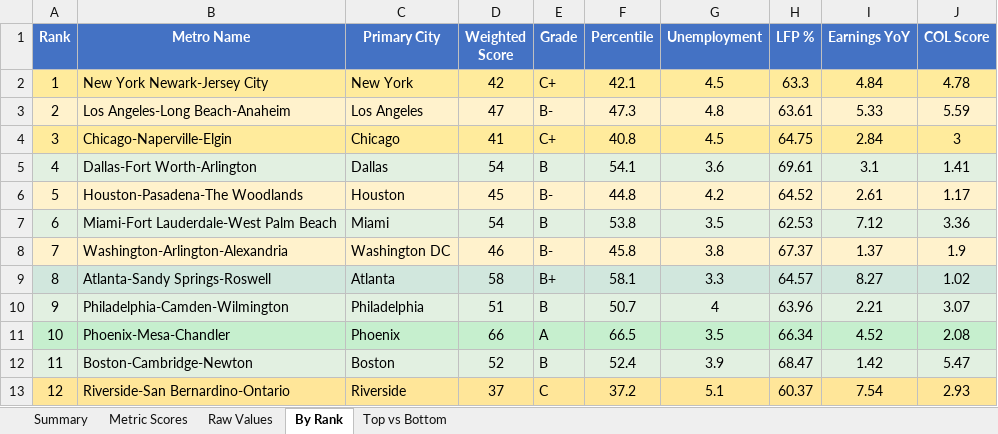
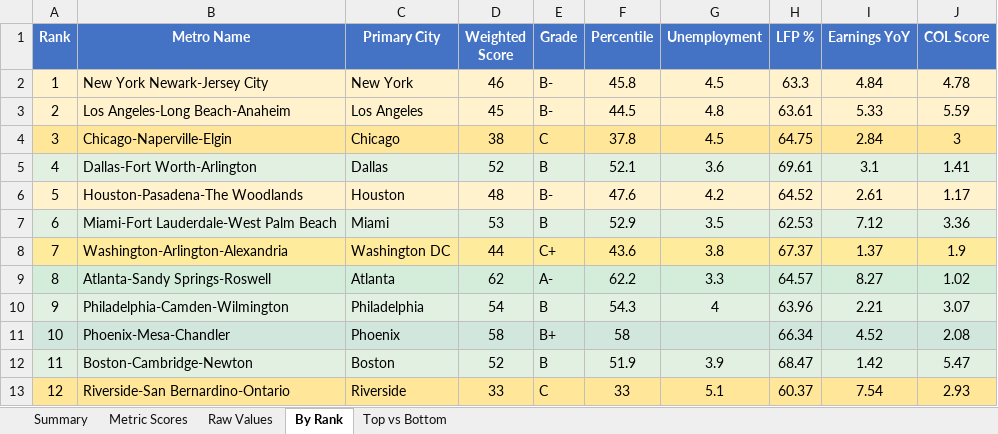
Before and after one commit to danielwipert/city.economic.health, an Excel workbook: Economic_Metrics_All_Metros.xlsx, sheet By Rank, drawn as a sheet; only a part is shown; values as stored, in another font and other column widths than the file's, no borders; the diff covers the shown part only; the diff names each change by its address in the sheet, - before the commit and + after, or states it on an @@ line.

```diff
--- a/Economic_Metrics_All_Metros.xlsx (sheet By Rank)
+++ b/Economic_Metrics_All_Metros.xlsx (sheet By Rank)
-A2:J2 fill: #FFEB9C
+A2:J2 fill: #FFF2CC
-D2 (Weighted Score): 42
+D2 (Weighted Score): 46
-E2 (Grade): C+
+E2 (Grade): B-
-F2 (Percentile): 42.1
+F2 (Percentile): 45.8
-D3 (Weighted Score): 47
+D3 (Weighted Score): 45
-F3 (Percentile): 47.3
+F3 (Percentile): 44.5
-D4 (Weighted Score): 41
+D4 (Weighted Score): 38
-E4 (Grade): C+
+E4 (Grade): C
-F4 (Percentile): 40.8
+F4 (Percentile): 37.8
-D5 (Weighted Score): 54
+D5 (Weighted Score): 52
-F5 (Percentile): 54.1
+F5 (Percentile): 52.1
-D6 (Weighted Score): 45
+D6 (Weighted Score): 48
-F6 (Percentile): 44.8
+F6 (Percentile): 47.6
-D7 (Weighted Score): 54
+D7 (Weighted Score): 53
-F7 (Percentile): 53.8
+F7 (Percentile): 52.9
-A8:J8 fill: #FFF2CC
+A8:J8 fill: #FFEB9C
-D8 (Weighted Score): 46
+D8 (Weighted Score): 44
-E8 (Grade): B-
+E8 (Grade): C+
-F8 (Percentile): 45.8
+F8 (Percentile): 43.6
-D9 (Weighted Score): 58
+D9 (Weighted Score): 62
-E9 (Grade): B+
+E9 (Grade): A-
-F9 (Percentile): 58.1
+F9 (Percentile): 62.2
-D10 (Weighted Score): 51
+D10 (Weighted Score): 54
-F10 (Percentile): 50.7
+F10 (Percentile): 54.3
-D11 (Weighted Score): 66
+D11 (Weighted Score): 58
-E11 (Grade): A
+E11 (Grade): B+
-F11 (Percentile): 66.5
+F11 (Percentile): 58
-G11 (Unemployment): 3.5
+G11 (Unemployment): (empty)
-F12 (Percentile): 52.4
+F12 (Percentile): 51.9
-D13 (Weighted Score): 37
+D13 (Weighted Score): 33
-F13 (Percentile): 37.2
+F13 (Percentile): 33
```
Also changed, not shown: 86 edited cells and cell formats elsewhere in this sheet, sheet Raw Values, sheet Metric Scores, sheet Summary, sheet Top vs Bottom, 4 other files.
